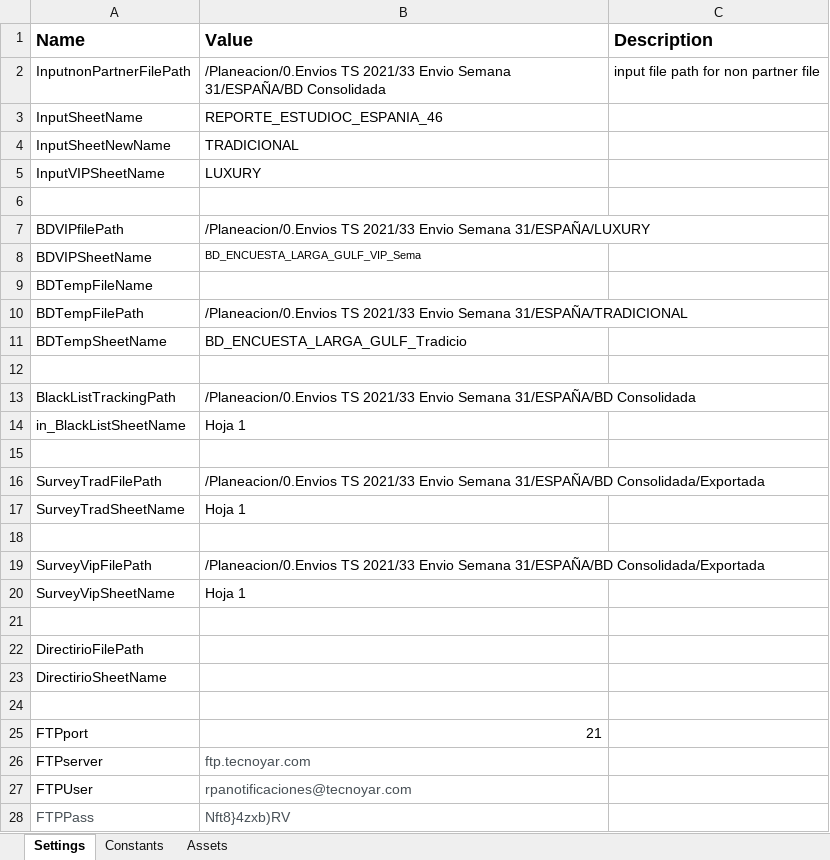
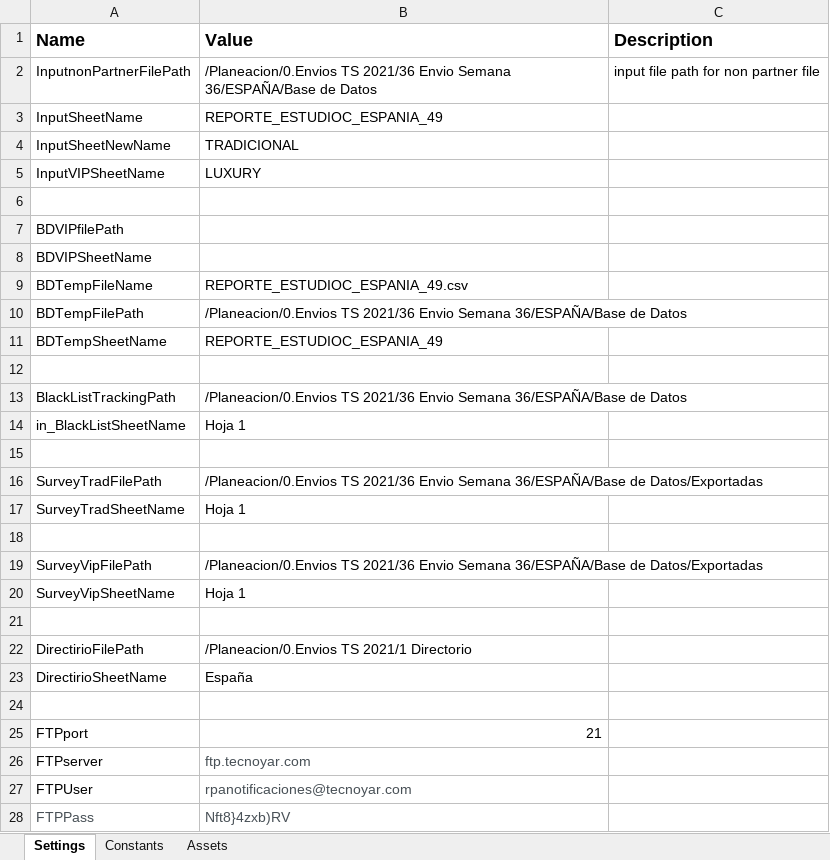
Before and after one commit to Tecnoyar/CinepolisSpain, an Excel workbook: Data/Config.xlsx, sheet Settings, drawn as a sheet; only a part is shown; values as stored, in another font and other column widths than the file's, no borders; the diff names each change by its address in the sheet, - before the commit and + after, or states it on an @@ line.

```diff
--- a/Data/Config.xlsx (sheet Settings)
+++ b/Data/Config.xlsx (sheet Settings)
-B2 (Value): /Planeacion/0.Envios TS 2021/33 Envio Semana 31/ESPAÑA/BD Consolidada
+B2 (Value): /Planeacion/0.Envios TS 2021/36 Envio Semana 36/ESPAÑA/Base de Datos
-B3 (Value): REPORTE_ESTUDIOC_ESPANIA_46
+B3 (Value): REPORTE_ESTUDIOC_ESPANIA_49
-B7 (Value): /Planeacion/0.Envios TS 2021/33 Envio Semana 31/ESPAÑA/LUXURY
+B7 (Value): (empty)
-B8 (Value): BD_ENCUESTA_LARGA_GULF_VIP_Sema
+B8 (Value): (empty)
-B9 (Value): (empty)
+B9 (Value): REPORTE_ESTUDIOC_ESPANIA_49.csv
-B10 (Value): /Planeacion/0.Envios TS 2021/33 Envio Semana 31/ESPAÑA/TRADICIONAL
+B10 (Value): /Planeacion/0.Envios TS 2021/36 Envio Semana 36/ESPAÑA/Base de Datos
-B11 (Value): BD_ENCUESTA_LARGA_GULF_Tradicio
+B11 (Value): REPORTE_ESTUDIOC_ESPANIA_49
-B13 (Value): /Planeacion/0.Envios TS 2021/33 Envio Semana 31/ESPAÑA/BD Consolidada
+B13 (Value): /Planeacion/0.Envios TS 2021/36 Envio Semana 36/ESPAÑA/Base de Datos
-B16 (Value): /Planeacion/0.Envios TS 2021/33 Envio Semana 31/ESPAÑA/BD Consolidada/Exportada
+B16 (Value): /Planeacion/0.Envios TS 2021/36 Envio Semana 36/ESPAÑA/Base de Datos/Exportadas
-B19 (Value): /Planeacion/0.Envios TS 2021/33 Envio Semana 31/ESPAÑA/BD Consolidada/Exportada
+B19 (Value): /Planeacion/0.Envios TS 2021/36 Envio Semana 36/ESPAÑA/Base de Datos/Exportadas
-B22 (Value): (empty)
+B22 (Value): /Planeacion/0.Envios TS 2021/1 Directorio
-B23 (Value): (empty)
+B23 (Value): España
```
Also changed, not shown: 14 other files.
